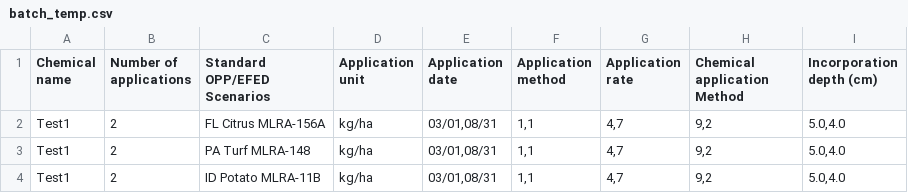
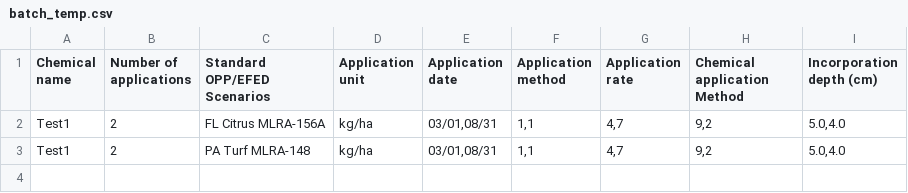
Before and after one commit to quanted/qed, a CSV file: REST/REST_local/przm_rest/batch_temp.csv, drawn as a sheet.

Commit message:
przm batch working

```diff
--- a/REST/REST_local/przm_rest/batch_temp.csv
+++ b/REST/REST_local/przm_rest/batch_temp.csv
@@ -3,2 +3 @@ Test1,2,FL Citrus   MLRA-156A,kg/ha,"03/01,08/31","1,1","4,7","9,2","5.0,4.0"
 Test1,2,PA Turf  MLRA-148,kg/ha,"03/01,08/31","1,1","4,7","9,2","5.0,4.0"
-Test1,2,ID Potato   MLRA-11B,kg/ha,"03/01,08/31","1,1","4,7","9,2","5.0,4.0"
```
Also changed, not shown: 15 other files.
